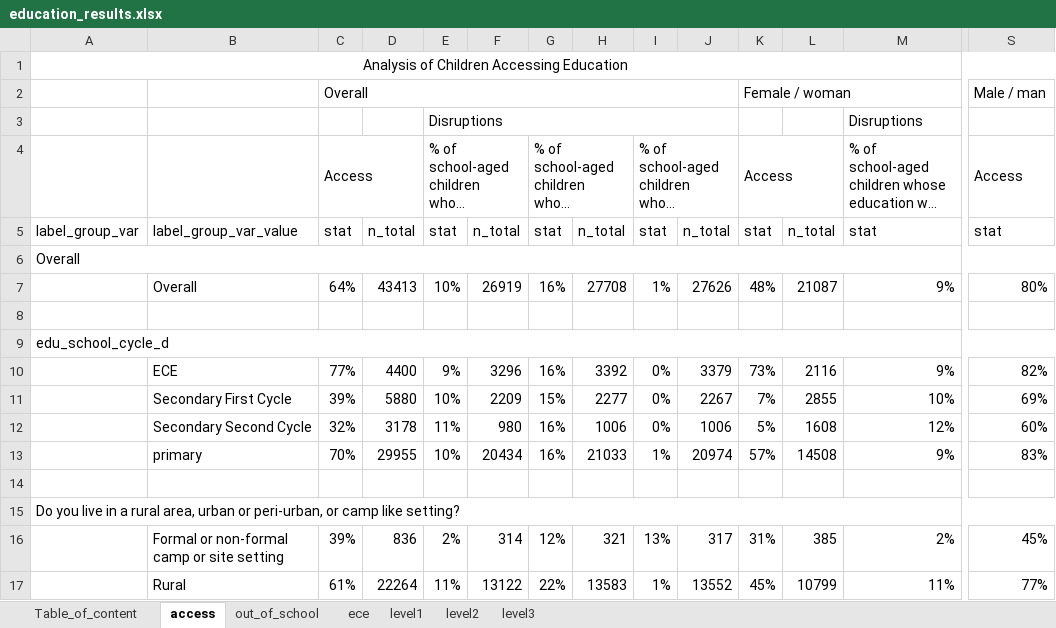
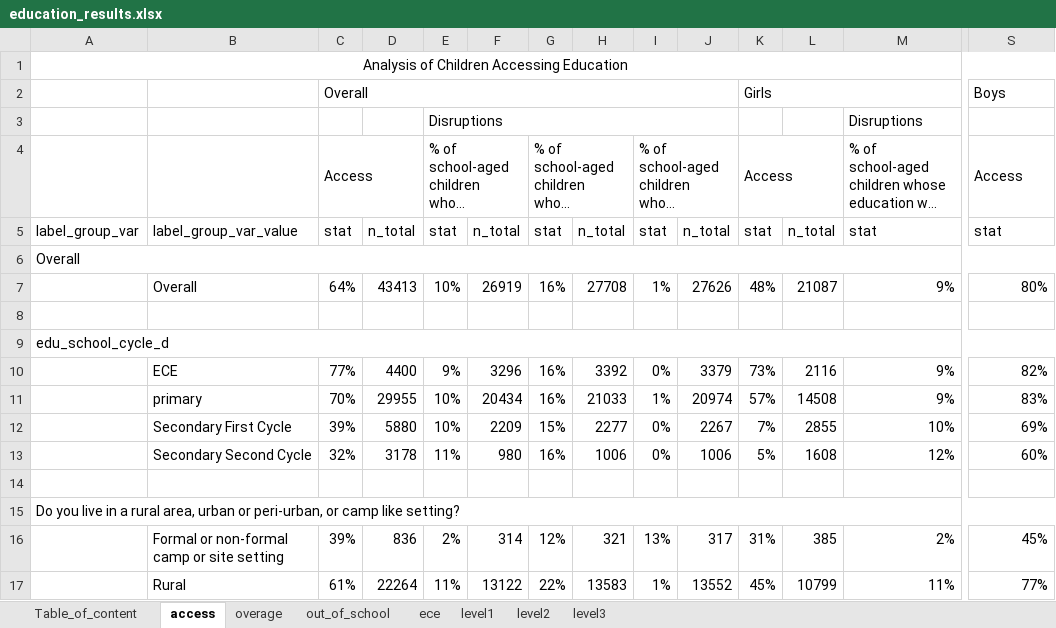
Before and after one commit to martivit/EduAnalysisTool, an Excel workbook: output/education_results.xlsx, sheet access, drawn as a sheet; only a part is shown, gaps mark what is left out; long unchanged cells end in …; values as stored, in another font and other column widths than the file's, no borders; removed rows and columns are numbered as before the commit, all else as after; rows hold the shown columns only; the diff names each change by its address in the sheet, - before the commit and + after, or states it on an @@ line.

```diff
--- a/output/education_results.xlsx (sheet access)
+++ b/output/education_results.xlsx (sheet access)
+sheet tab: overage
-row 2:  |  | Overall |  |  |  |  |  |  |  | Female / woman |  |  | Male / man
+row 2:  |  | Overall |  |  |  |  |  |  |  | Girls |  |  | Boys
@@ row 13 moved to row 11: primary @@
```
Also changed, not shown: sheet ece, sheet level1, sheet out_of_school, sheet level2, sheet level3, sheet Table_of_content, input_tool/edu_table_helper_EN_AFG.xlsx, 29 other files.
